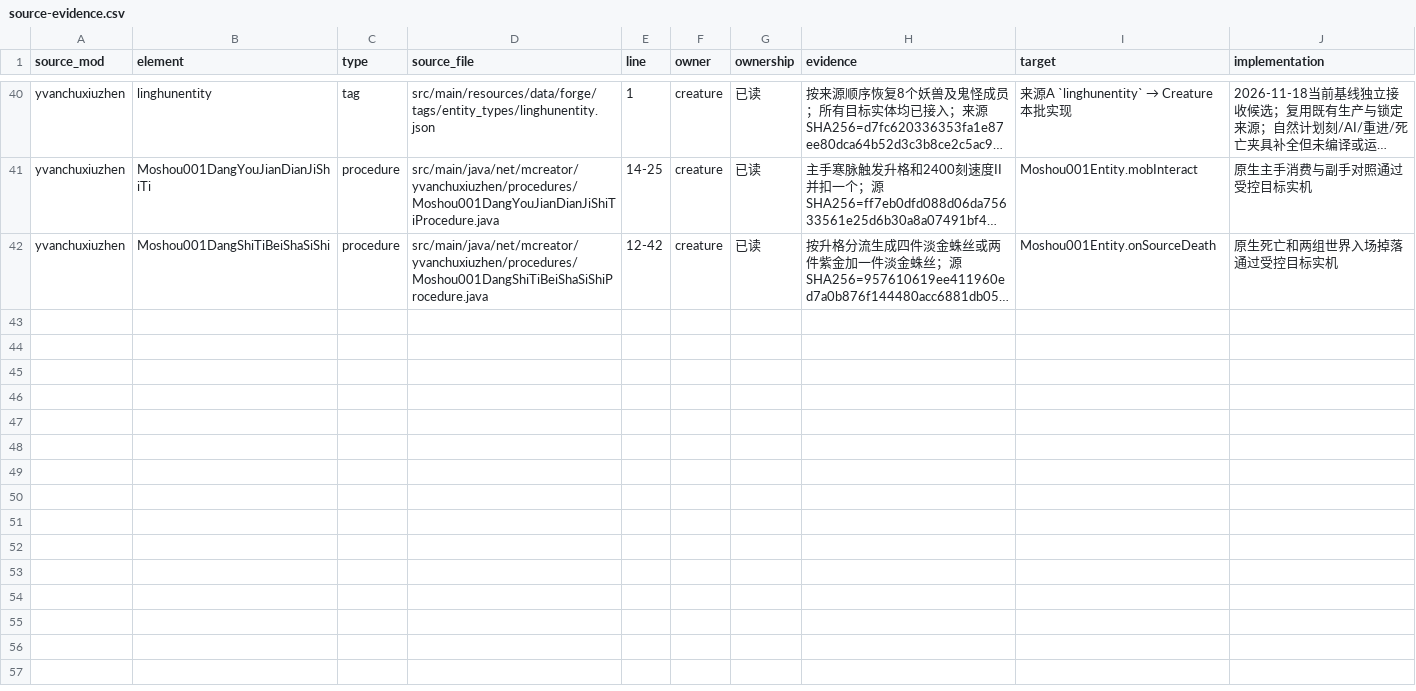
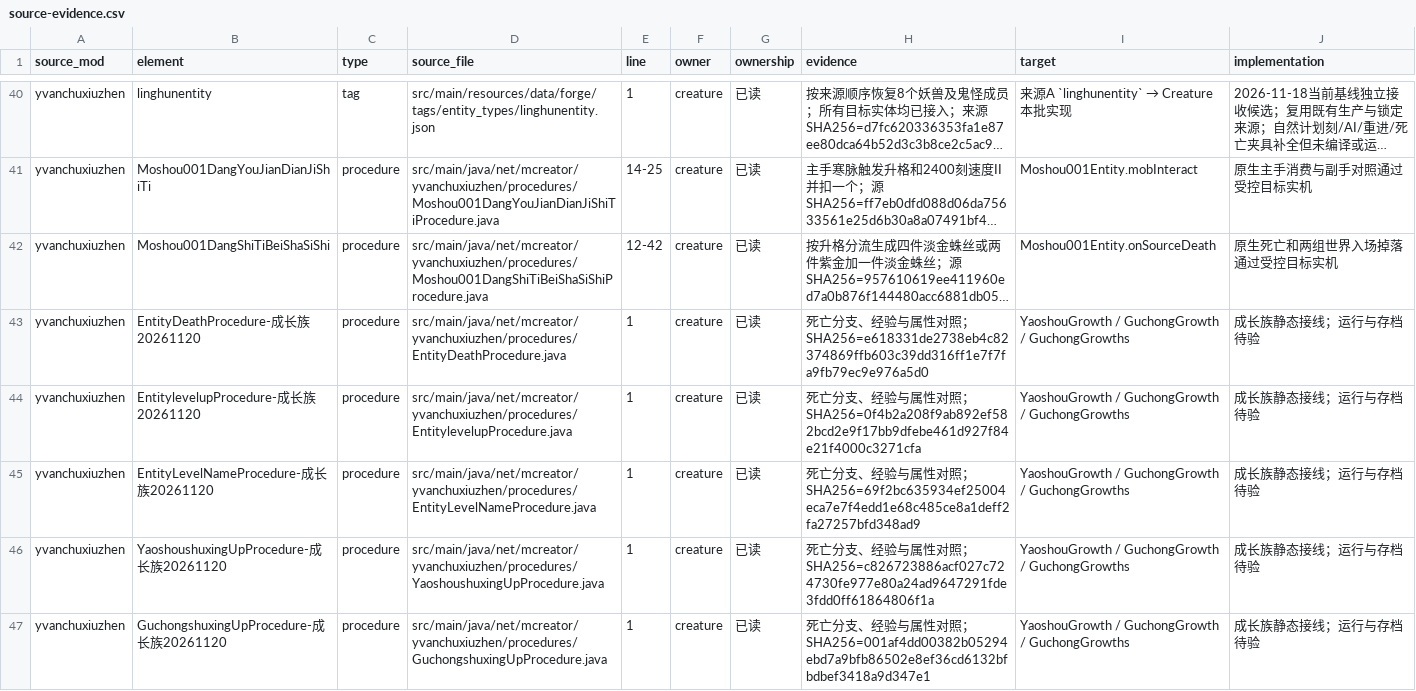
Before and after one commit to Shane77ly/yvanchuxiuzhen-1.21.1, a CSV file: docs/systems/creature/ledger/source-evidence.csv, drawn as a sheet; only a part is shown, gaps mark what is left out; long unchanged cells end in …; the diff names each change by its address in the sheet, - before the commit and + after, or states it on an @@ line.

Commit message:
feat(creature): restore shared kill growth family

```diff
--- a/docs/systems/creature/ledger/source-evidence.csv
+++ b/docs/systems/creature/ledger/source-evidence.csv
+row 43: yvanchuxiuzhen | EntityDeathProcedure-成长族20261120 | procedure | src/main/java/net/mcreator/yvanchuxiuzhen/procedures/EntityDeathProcedure.java | 1 | creature | 已读 | 死亡分支、经验与属性对照；SHA256=e618331de2738eb4c82374869ffb603c39dd316ff1e7f7fa9fb79ec9e976a5d0 | YaoshouGrowth / GuchongGrowth / GuchongGrowths | 成长族静态接线；运行与存档待验
+row 44: yvanchuxiuzhen | EntitylevelupProcedure-成长族20261120 | procedure | src/main/java/net/mcreator/yvanchuxiuzhen/procedures/EntitylevelupProcedure.java | 1 | creature | 已读 | 死亡分支、经验与属性对照；SHA256=0f4b2a208f9ab892ef582bcd2e9f17bb9dfebe461d927f84e21f4000c3271cfa | YaoshouGrowth / GuchongGrowth / GuchongGrowths | 成长族静态接线；运行与存档待验
+row 45: yvanchuxiuzhen | EntityLevelNameProcedure-成长族20261120 | procedure | src/main/java/net/mcreator/yvanchuxiuzhen/procedures/EntityLevelNameProcedure.java | 1 | creature | 已读 | 死亡分支、经验与属性对照；SHA256=69f2bc635934ef25004eca7e7f4edd1e68c485ce8a1deff2fa27257bfd348ad9 | YaoshouGrowth / GuchongGrowth / GuchongGrowths | 成长族静态接线；运行与存档待验
+row 46: yvanchuxiuzhen | YaoshoushuxingUpProcedure-成长族20261120 | procedure | src/main/java/net/mcreator/yvanchuxiuzhen/procedures/YaoshoushuxingUpProcedure.java | 1 | creature | 已读 | 死亡分支、经验与属性对照；SHA256=c826723886acf027c724730fe977e80a24ad9647291fde3fdd0ff61864806f1a | YaoshouGrowth / GuchongGrowth / GuchongGrowths | 成长族静态接线；运行与存档待验
+row 47: yvanchuxiuzhen | GuchongshuxingUpProcedure-成长族20261120 | procedure | src/main/java/net/mcreator/yvanchuxiuzhen/procedures/GuchongshuxingUpProcedure.java | 1 | creature | 已读 | 死亡分支、经验与属性对照；SHA256=001af4dd00382b05294ebd7a9bfb86502e8ef36cd6132bfbdbef3418a9d347e1 | YaoshouGrowth / GuchongGrowth / GuchongGrowths | 成长族静态接线；运行与存档待验
```
Also changed, not shown: docs/systems/guchong/ledger/source-evidence.csv, 13 other files.
